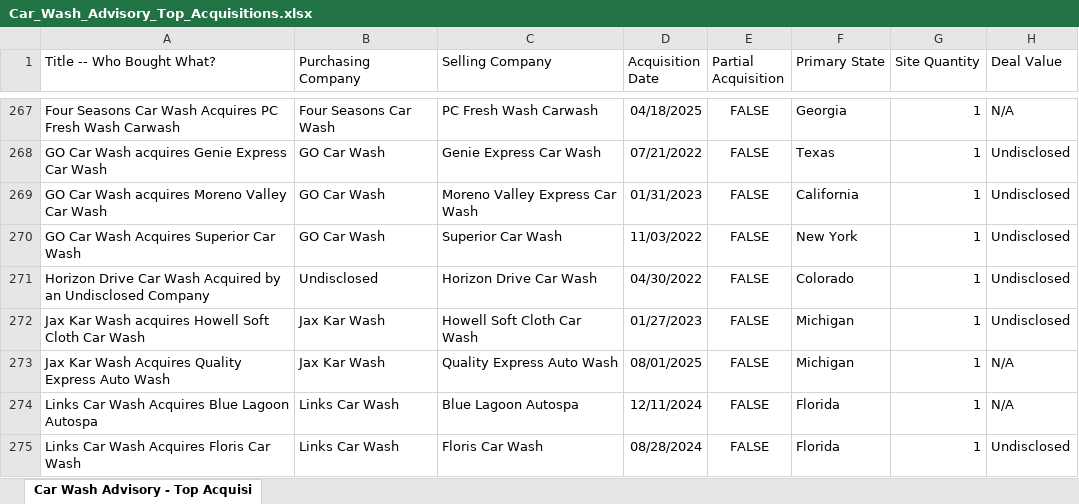
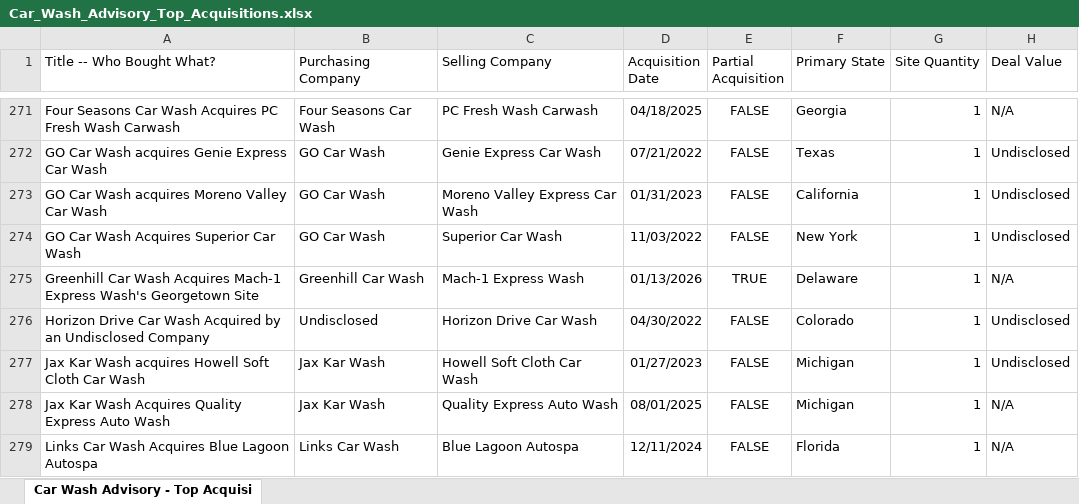
Before and after one commit to CarWashAdvisoryGPS/files-repo, an Excel workbook: Car_Wash_Advisory_Top_Acquisitions.xlsx, sheet Car Wash Advisory - Top Acquisi, drawn as a sheet; only a part is shown, gaps mark what is left out; the shorter side is filled out with more unchanged rows; values as stored, in another font and other column widths than the file's, no borders; charts and pictures not drawn; the diff covers the shown part only; the diff names each change by its address in the sheet, - before the commit and + after, or states it on an @@ line.

```diff
--- a/Car_Wash_Advisory_Top_Acquisitions.xlsx (sheet Car Wash Advisory - Top Acquisi)
+++ b/Car_Wash_Advisory_Top_Acquisitions.xlsx (sheet Car Wash Advisory - Top Acquisi)
+row 275: Greenhill Car Wash Acquires Mach-1 Express Wash's Georgetown Site | Greenhill Car Wash | Mach-1 Express Wash | 01/13/2026 | TRUE | Delaware | 1 | N/A
```
Also changed, not shown: 8 added rows elsewhere in this sheet, Car_Wash_Advisory_Companies.xlsx.
